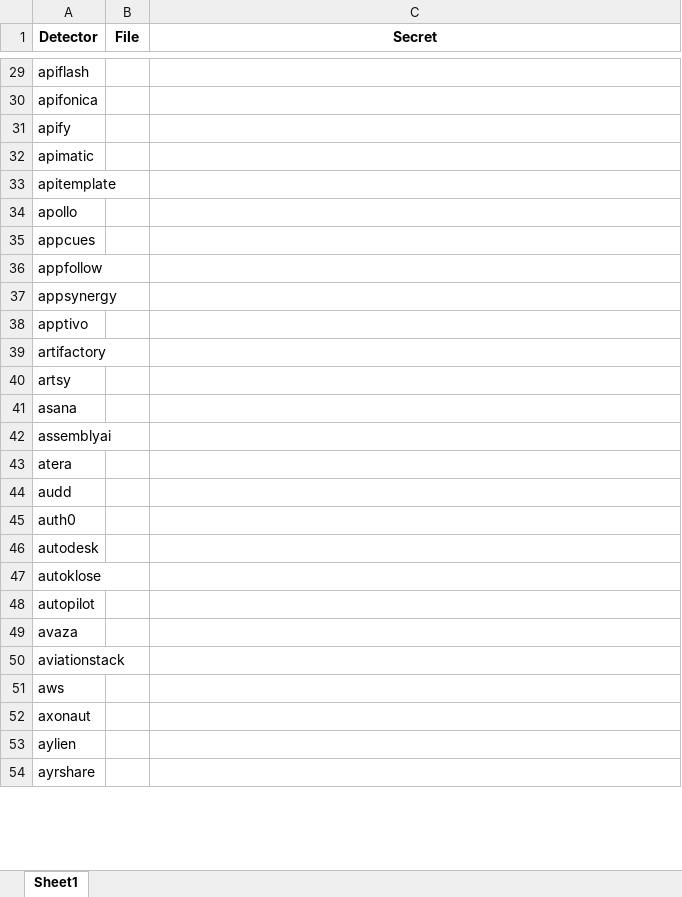
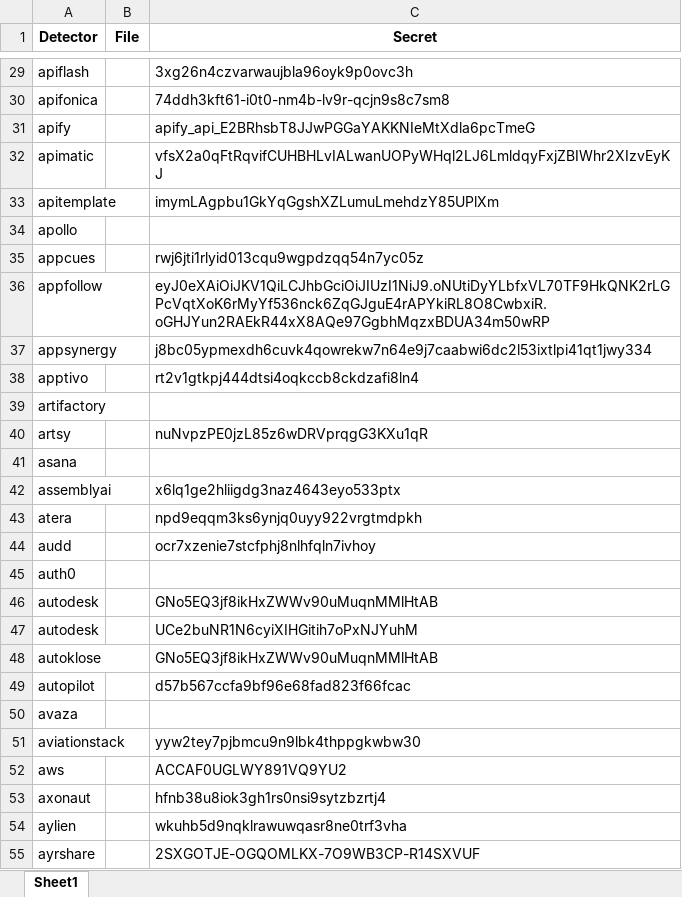
Before and after one commit to marckgt7/ICT_project, an Excel workbook: detector_missing.xlsx, sheet Sheet1, drawn as a sheet; only a part is shown, gaps mark what is left out; values as stored, in another font and other column widths than the file's, no borders; addresses are those after the commit; the diff covers the shown part only; the diff names each change by its address in the sheet, - before the commit and + after, or states it on an @@ line.

```diff
--- a/detector_missing.xlsx (sheet Sheet1)
+++ b/detector_missing.xlsx (sheet Sheet1)
-C29 (Secret): (empty)
+C29 (Secret): 3xg26n4czvarwaujbla96oyk9p0ovc3h
-C30 (Secret): (empty)
+C30 (Secret): 74ddh3kft61-i0t0-nm4b-lv9r-qcjn9s8c7sm8
-C31 (Secret): (empty)
+C31 (Secret): apify_api_E2BRhsbT8JJwPGGaYAKKNIeMtXdla6pcTmeG
-C32 (Secret): (empty)
+C32 (Secret): vfsX2a0qFtRqvifCUHBHLvIALwanUOPyWHql2LJ6LmldqyFxjZBIWhr2XIzvEyKJ
-C33 (Secret): (empty)
+C33 (Secret): imymLAgpbu1GkYqGgshXZLumuLmehdzY85UPlXm
-C35 (Secret): (empty)
+C35 (Secret): rwj6jti1rlyid013cqu9wgpdzqq54n7yc05z
-C36 (Secret): (empty)
+C36 (Secret): eyJ0eXAiOiJKV1QiLCJhbGciOiJIUzI1NiJ9.oNUtiDyYLbfxVL70TF9HkQNK2rLGPcVqtXoK6rMyYf536nck6ZqGJguE4rAPYkiRL8O8CwbxiR.oGHJYun2RAEkR44xX8AQe97GgbhMqzxBDUA34m50wRP
-C37 (Secret): (empty)
+C37 (Secret): j8bc05ypmexdh6cuvk4qowrekw7n64e9j7caabwi6dc2l53ixtlpi41qt1jwy334
-C38 (Secret): (empty)
+C38 (Secret): rt2v1gtkpj444dtsi4oqkccb8ckdzafi8ln4
-C40 (Secret): (empty)
+C40 (Secret): nuNvpzPE0jzL85z6wDRVprqgG3KXu1qR
-C42 (Secret): (empty)
+C42 (Secret): x6lq1ge2hliigdg3naz4643eyo533ptx
-C43 (Secret): (empty)
+C43 (Secret): npd9eqqm3ks6ynjq0uyy922vrgtmdpkh
-C44 (Secret): (empty)
+C44 (Secret): ocr7xzenie7stcfphj8nlhfqln7ivhoy
-C46 (Secret): (empty)
+C46 (Secret): GNo5EQ3jf8ikHxZWWv90uMuqnMMlHtAB
+row 47: autodesk |  | UCe2buNR1N6cyiXIHGitih7oPxNJYuhM
-C48 (Secret): (empty)
+C48 (Secret): GNo5EQ3jf8ikHxZWWv90uMuqnMMlHtAB
-C49 (Secret): (empty)
+C49 (Secret): d57b567ccfa9bf96e68fad823f66fcac
-C51 (Secret): (empty)
+C51 (Secret): yyw2tey7pjbmcu9n9lbk4thppgkwbw30
-C52 (Secret): (empty)
+C52 (Secret): ACCAF0UGLWY891VQ9YU2
-C53 (Secret): (empty)
+C53 (Secret): hfnb38u8iok3gh1rs0nsi9sytzbzrtj4
-C54 (Secret): (empty)
+C54 (Secret): wkuhb5d9nqklrawuwqasr8ne0trf3vha
-C55 (Secret): (empty)
+C55 (Secret): 2SXGOTJE-OGQOMLKX-7O9WB3CP-R14SXVUF
```
Also changed, not shown: 6 added rows, 44 removed rows and 506 edited cells elsewhere in this sheet, extra_detectors.xlsx, 9 other files.
